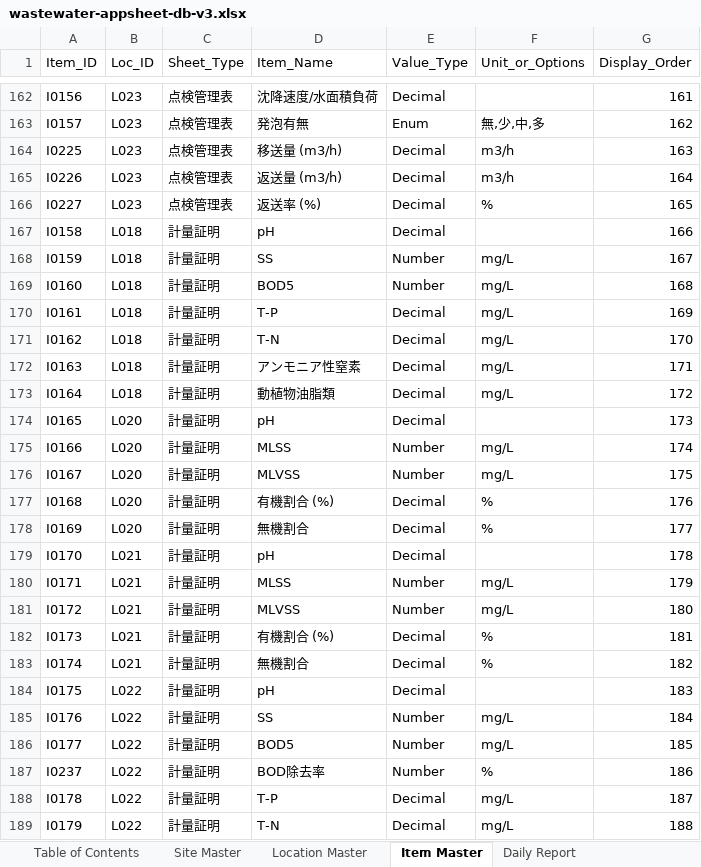
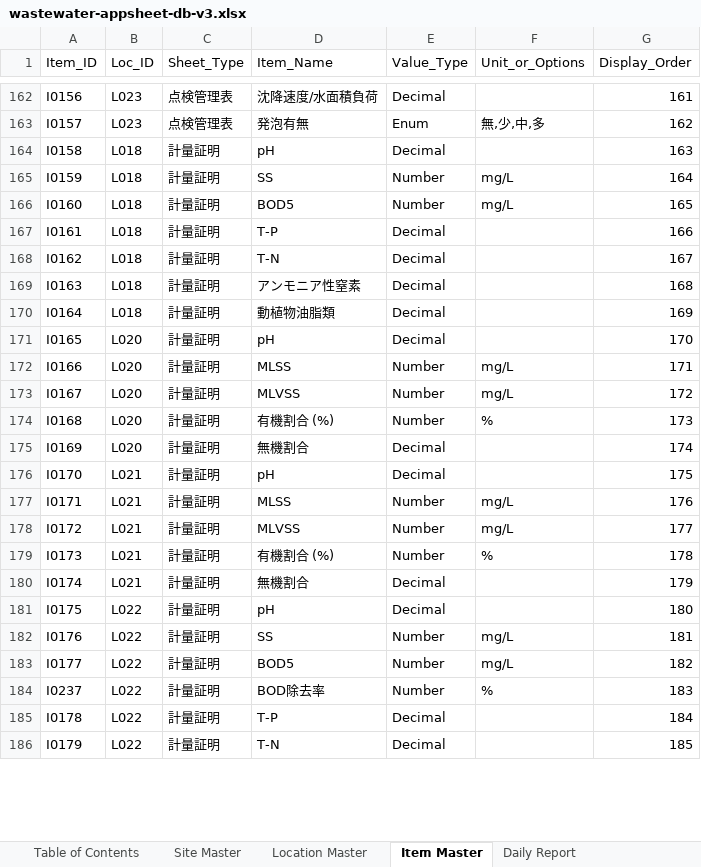
Before and after one commit to f-ebe-lgtm/kbl-wastewater-app, an Excel workbook: wastewater-appsheet-db-v3.xlsx, sheet Item Master, drawn as a sheet; only a part is shown, gaps mark what is left out; values as stored, in another font and other column widths than the file's, no borders; removed rows and columns are numbered as before the commit, all else as after; the diff covers the shown part only; the diff names each change by its address in the sheet, - before the commit and + after, or states it on an @@ line.

```diff
--- a/wastewater-appsheet-db-v3.xlsx (sheet Item Master)
+++ b/wastewater-appsheet-db-v3.xlsx (sheet Item Master)
-row 164: I0225 | L023 | 点検管理表 | 移送量 (m3/h) | Decimal | m3/h | 163
-row 165: I0226 | L023 | 点検管理表 | 返送量 (m3/h) | Decimal | m3/h | 164
-row 166: I0227 | L023 | 点検管理表 | 返送率 (%) | Decimal | % | 165
-G164 (Display_Order): 166
+G164 (Display_Order): 163
-G165 (Display_Order): 167
+G165 (Display_Order): 164
-G166 (Display_Order): 168
+G166 (Display_Order): 165
-F167:F170 (Unit_or_Options): mg/L
+F167:F170 (Unit_or_Options): (empty)
-G167 (Display_Order): 169
+G167 (Display_Order): 166
-G168 (Display_Order): 170
+G168 (Display_Order): 167
-G169 (Display_Order): 171
+G169 (Display_Order): 168
-G170 (Display_Order): 172
+G170 (Display_Order): 169
-G171 (Display_Order): 173
+G171 (Display_Order): 170
-G172 (Display_Order): 174
+G172 (Display_Order): 171
-G173 (Display_Order): 175
+G173 (Display_Order): 172
-E174 (Value_Type): Decimal
+E174 (Value_Type): Number
-G174 (Display_Order): 176
+G174 (Display_Order): 173
-F175 (Unit_or_Options): %
+F175 (Unit_or_Options): (empty)
-G175 (Display_Order): 177
+G175 (Display_Order): 174
-G176 (Display_Order): 178
+G176 (Display_Order): 175
-G177 (Display_Order): 179
+G177 (Display_Order): 176
-G178 (Display_Order): 180
+G178 (Display_Order): 177
-E179 (Value_Type): Decimal
+E179 (Value_Type): Number
-G179 (Display_Order): 181
+G179 (Display_Order): 178
-F180 (Unit_or_Options): %
+F180 (Unit_or_Options): (empty)
-G180 (Display_Order): 182
+G180 (Display_Order): 179
-G181 (Display_Order): 183
+G181 (Display_Order): 180
-G182 (Display_Order): 184
+G182 (Display_Order): 181
-G183 (Display_Order): 185
+G183 (Display_Order): 182
-G184 (Display_Order): 186
+G184 (Display_Order): 183
-F185:F186 (Unit_or_Options): mg/L
+F185:F186 (Unit_or_Options): (empty)
-G185 (Display_Order): 187
+G185 (Display_Order): 184
-G186 (Display_Order): 188
+G186 (Display_Order): 185
```
Also changed, not shown: 3 added rows and 89 edited cells elsewhere in this sheet, sheet Inspection Records, sheet Daily Report, sheet Table of Contents, sheet Site Master, 1 other file.
